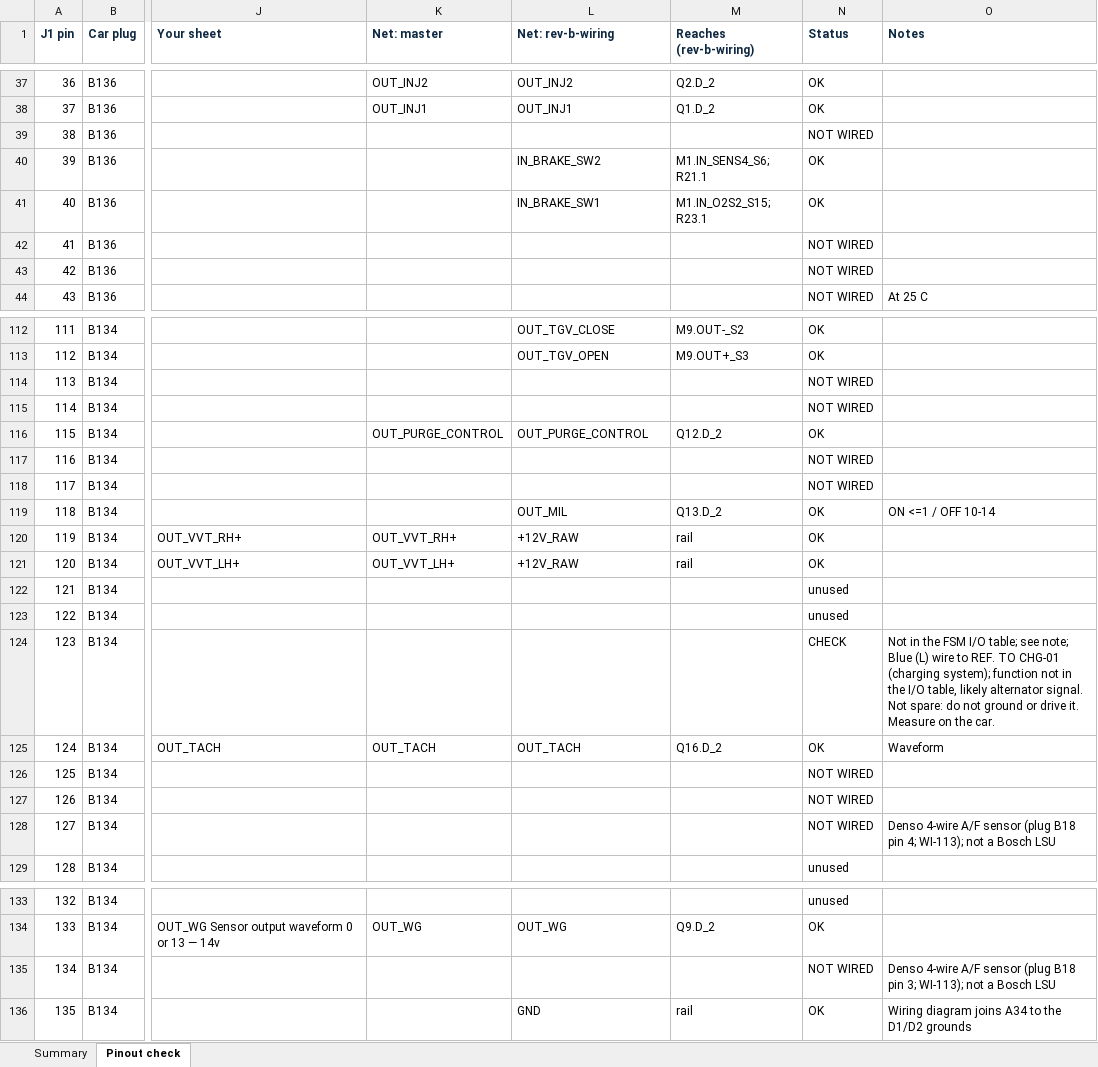
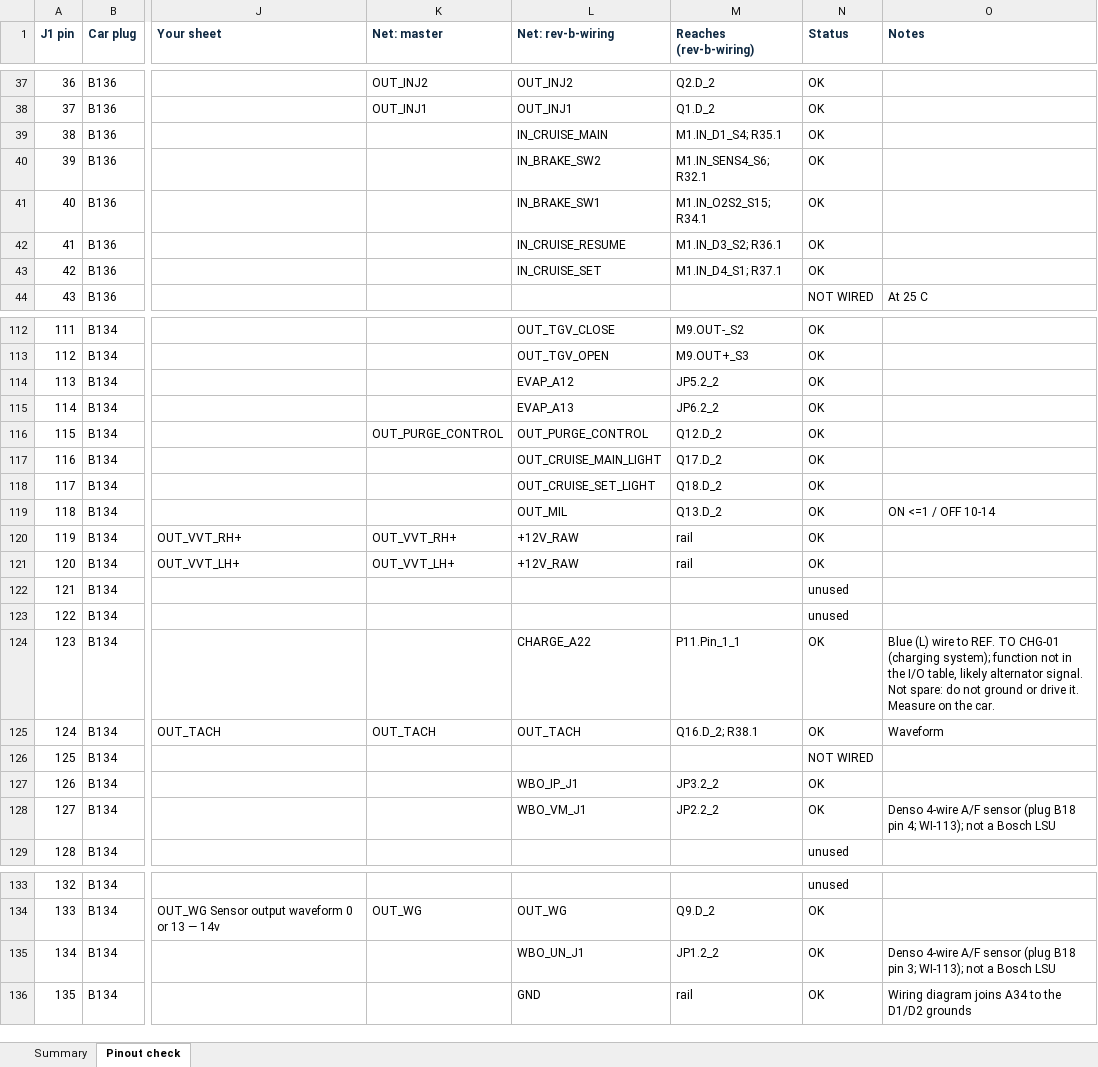
Before and after one commit to angelEmbeddedEra/rusefi-sti-2004, an Excel workbook: documents/STI2004-pinout-check.xlsx, sheet Pinout check, drawn as a sheet; only a part is shown, gaps mark what is left out; values as stored, in another font and other column widths than the file's, no borders; conditional formats not drawn; the diff covers the shown part only; the diff names each change by its address in the sheet, - before the commit and + after, or states it on an @@ line.

```diff
--- a/documents/STI2004-pinout-check.xlsx (sheet Pinout check)
+++ b/documents/STI2004-pinout-check.xlsx (sheet Pinout check)
-L39 (Net: rev-b-wiring): (empty)
+L39 (Net: rev-b-wiring): IN_CRUISE_MAIN
-M39 (Reaches (rev-b-wiring)): (empty)
+M39 (Reaches (rev-b-wiring)): M1.IN_D1_S4; R35.1
-N39 (Status): NOT WIRED
+N39 (Status): OK
-M40 (Reaches (rev-b-wiring)): M1.IN_SENS4_S6; R21.1
+M40 (Reaches (rev-b-wiring)): M1.IN_SENS4_S6; R32.1
-M41 (Reaches (rev-b-wiring)): M1.IN_O2S2_S15; R23.1
+M41 (Reaches (rev-b-wiring)): M1.IN_O2S2_S15; R34.1
-L42 (Net: rev-b-wiring): (empty)
+L42 (Net: rev-b-wiring): IN_CRUISE_RESUME
-M42 (Reaches (rev-b-wiring)): (empty)
+M42 (Reaches (rev-b-wiring)): M1.IN_D3_S2; R36.1
-N42:N43 (Status): NOT WIRED
+N42:N43 (Status): OK
-L43 (Net: rev-b-wiring): (empty)
+L43 (Net: rev-b-wiring): IN_CRUISE_SET
-M43 (Reaches (rev-b-wiring)): (empty)
+M43 (Reaches (rev-b-wiring)): M1.IN_D4_S1; R37.1
-L114 (Net: rev-b-wiring): (empty)
+L114 (Net: rev-b-wiring): EVAP_A12
-M114 (Reaches (rev-b-wiring)): (empty)
+M114 (Reaches (rev-b-wiring)): JP5.2_2
-N114:N115 (Status): NOT WIRED
+N114:N115 (Status): OK
-L115 (Net: rev-b-wiring): (empty)
+L115 (Net: rev-b-wiring): EVAP_A13
-M115 (Reaches (rev-b-wiring)): (empty)
+M115 (Reaches (rev-b-wiring)): JP6.2_2
-L117 (Net: rev-b-wiring): (empty)
+L117 (Net: rev-b-wiring): OUT_CRUISE_MAIN_LIGHT
-M117 (Reaches (rev-b-wiring)): (empty)
+M117 (Reaches (rev-b-wiring)): Q17.D_2
-N117:N118 (Status): NOT WIRED
+N117:N118 (Status): OK
-L118 (Net: rev-b-wiring): (empty)
+L118 (Net: rev-b-wiring): OUT_CRUISE_SET_LIGHT
-M118 (Reaches (rev-b-wiring)): (empty)
+M118 (Reaches (rev-b-wiring)): Q18.D_2
-L124 (Net: rev-b-wiring): (empty)
+L124 (Net: rev-b-wiring): CHARGE_A22
-M124 (Reaches (rev-b-wiring)): (empty)
+M124 (Reaches (rev-b-wiring)): P11.Pin_1_1
-N124 (Status): CHECK
+N124 (Status): OK
-O124 (Notes): Not in the FSM I/O table; see note; Blue (L)…
+O124 (Notes): Blue (L)…
-M125 (Reaches (rev-b-wiring)): Q16.D_2
+M125 (Reaches (rev-b-wiring)): Q16.D_2; R38.1
-L127 (Net: rev-b-wiring): (empty)
+L127 (Net: rev-b-wiring): WBO_IP_J1
-M127 (Reaches (rev-b-wiring)): (empty)
+M127 (Reaches (rev-b-wiring)): JP3.2_2
-N127:N128 (Status): NOT WIRED
+N127:N128 (Status): OK
-L128 (Net: rev-b-wiring): (empty)
+L128 (Net: rev-b-wiring): WBO_VM_J1
-M128 (Reaches (rev-b-wiring)): (empty)
+M128 (Reaches (rev-b-wiring)): JP2.2_2
-L135 (Net: rev-b-wiring): (empty)
+L135 (Net: rev-b-wiring): WBO_UN_J1
-M135 (Reaches (rev-b-wiring)): (empty)
+M135 (Reaches (rev-b-wiring)): JP1.2_2
-N135 (Status): NOT WIRED
+N135 (Status): OK
```
Also changed, not shown: 31 edited cells elsewhere in this sheet, sheet Summary, 6 other files.
